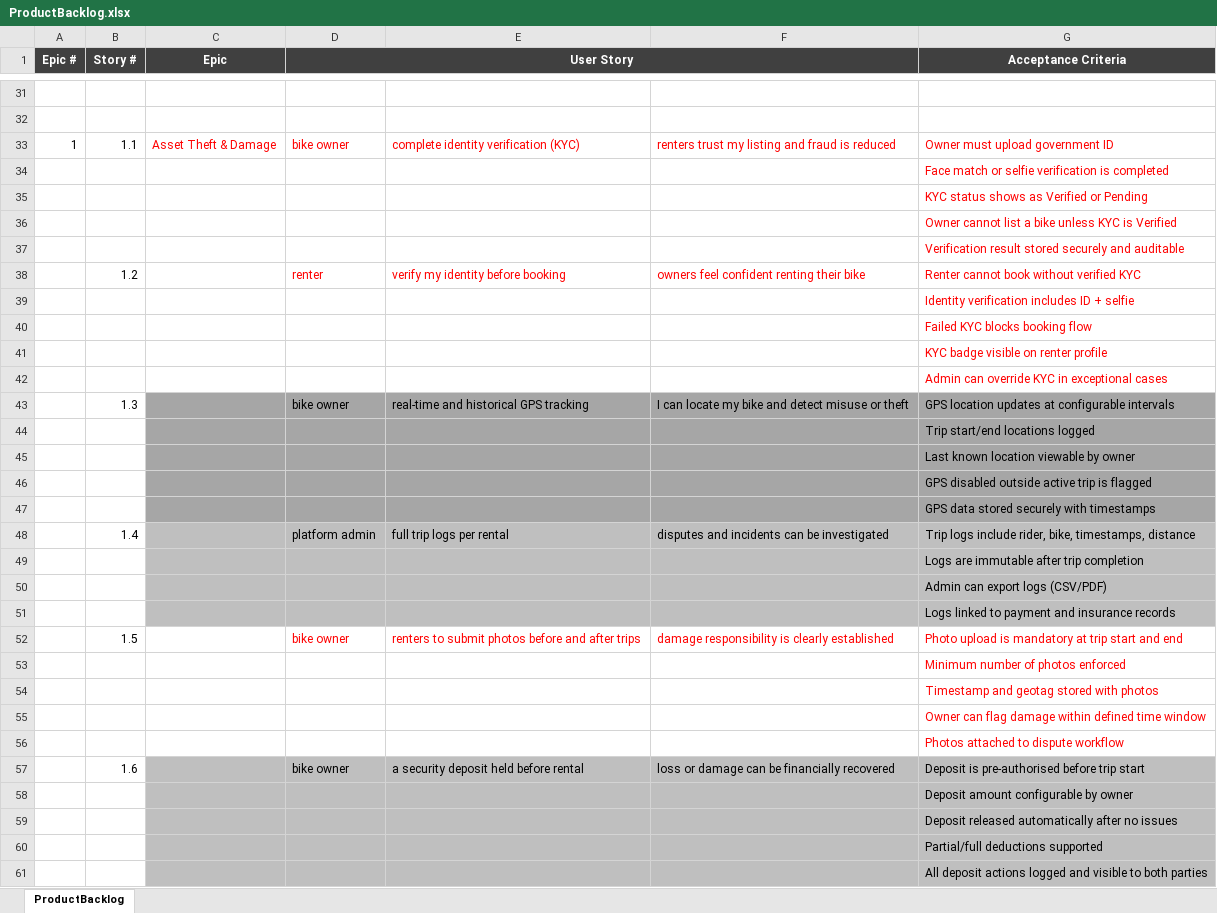
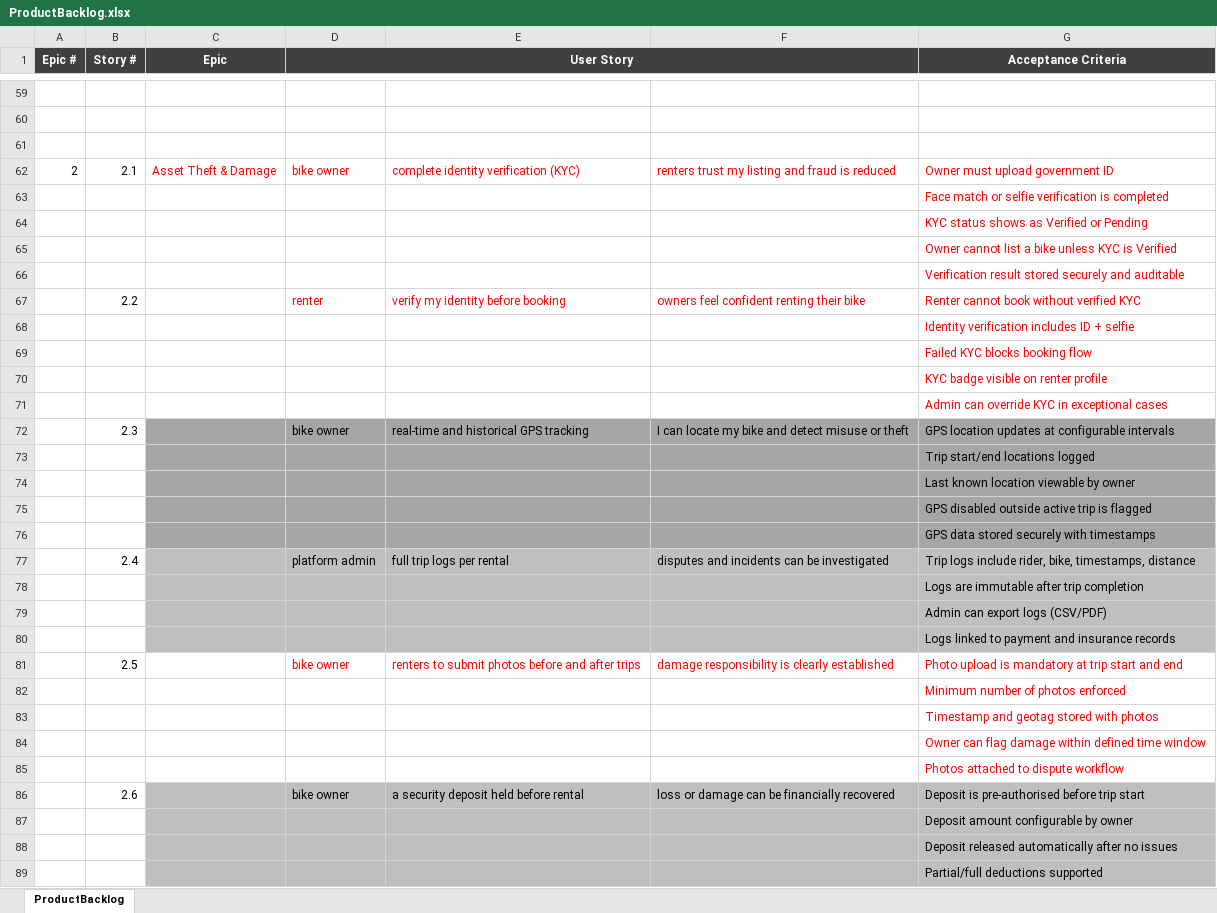
Before and after one commit to anodiamadmin/Micro2Move, an Excel workbook: NewDevelopment/ProductBacklog.xlsx, sheet ProductBacklog, drawn as a sheet; only a part is shown, gaps mark what is left out; the shorter side is filled out with more unchanged rows; values as stored, in another font and other column widths than the file's, no borders; addresses are those after the commit; the diff covers the shown part only; the diff names each change by its address in the sheet, - before the commit and + after, or states it on an @@ line.

Commit message:
Update ProductBacklog.xlsx
Renter side user stories.

```diff
--- a/NewDevelopment/ProductBacklog.xlsx (sheet ProductBacklog)
+++ b/NewDevelopment/ProductBacklog.xlsx (sheet ProductBacklog)
+row 61: (empty)
-A62 (Epic #): 1
+A62 (Epic #): 2
-B62 (Story #): 1.1
+B62 (Story #): 2.1
-B67 (Story #): 1.2
+B67 (Story #): 2.2
-B72 (Story #): 1.3
+B72 (Story #): 2.3
-B77 (Story #): 1.4
+B77 (Story #): 2.4
-B81 (Story #): 1.5
+B81 (Story #): 2.5
-B86 (Story #): 1.6
+B86 (Story #): 2.6
```
Also changed, not shown: 28 added rows and 21 edited cells elsewhere in this sheet.
